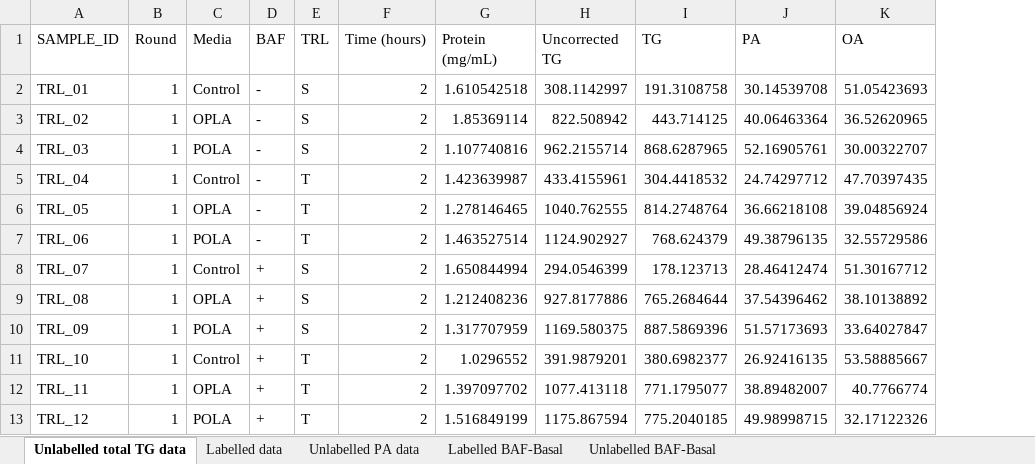
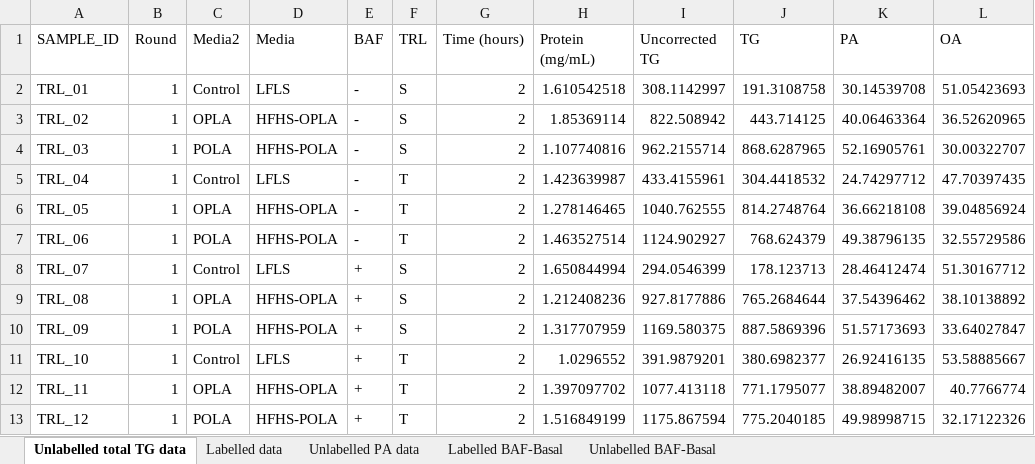
Before and after one commit to fwestcott/TRL, an Excel workbook: TRL all data.xlsx, sheet Unlabelled total TG data, drawn as a sheet; only a part is shown; values as stored, in another font and other column widths than the file's, no borders; table styles not drawn; the diff names each change by its address in the sheet, - before the commit and + after, or states it on an @@ line.

```diff
--- a/TRL all data.xlsx (sheet Unlabelled total TG data)
+++ b/TRL all data.xlsx (sheet Unlabelled total TG data)
+column D (Media), rows 2-13: LFLS | HFHS-OPLA | HFHS-POLA | LFLS | HFHS-OPLA | HFHS-POLA | LFLS | HFHS-OPLA | HFHS-POLA | LFLS | HFHS-OPLA | HFHS-POLA
-C1: Media
+C1: Media2
```
Also changed, not shown: sheet Unlabelled PA data, sheet Unlabelled BAF-Basal, sheet Labelled data, sheet Labelled BAF-Basal, formulas that keep their value, TRL Calculations - Cells.xlsx, TRL Calculations - Media.xlsx, 1 other file.
